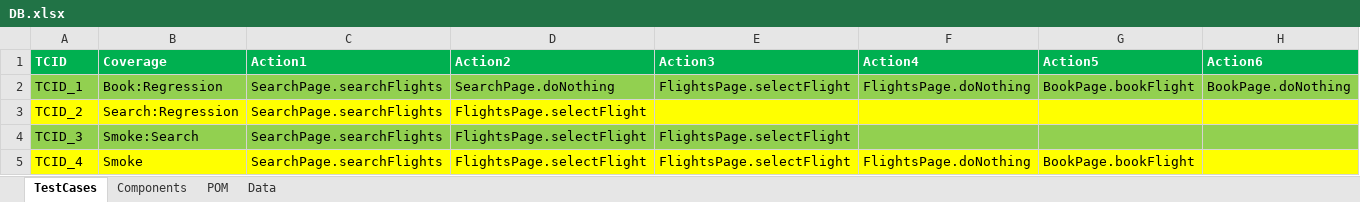
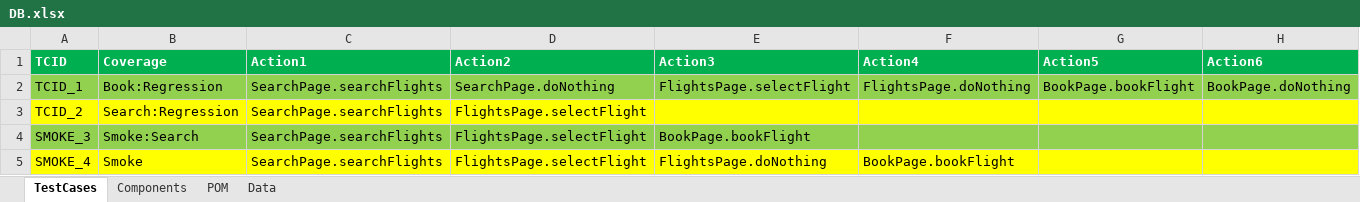
Before and after one commit to nitinrc/Frameworks, an Excel workbook: SeleniumTestAutomationRunner_STAR/DB.xlsx, sheet TestCases, drawn as a sheet; only a part is shown; values as stored, in another font and other column widths than the file's, no borders; the diff names each change by its address in the sheet, - before the commit and + after, or states it on an @@ line.

```diff
--- a/SeleniumTestAutomationRunner_STAR/DB.xlsx (sheet TestCases)
+++ b/SeleniumTestAutomationRunner_STAR/DB.xlsx (sheet TestCases)
-A4 (TCID): TCID_3
+A4 (TCID): SMOKE_3
-E4 (Action3): FlightsPage.selectFlight
+E4 (Action3): BookPage.bookFlight
-A5 (TCID): TCID_4
+A5 (TCID): SMOKE_4
-E5 (Action3): FlightsPage.selectFlight
+E5 (Action3): FlightsPage.doNothing
-F5 (Action4): FlightsPage.doNothing
+F5 (Action4): BookPage.bookFlight
-G5 (Action5): BookPage.bookFlight
+G5 (Action5): (empty)
```
Also changed, not shown: sheet POM, sheet Data, sheet Components, 36 other files.
